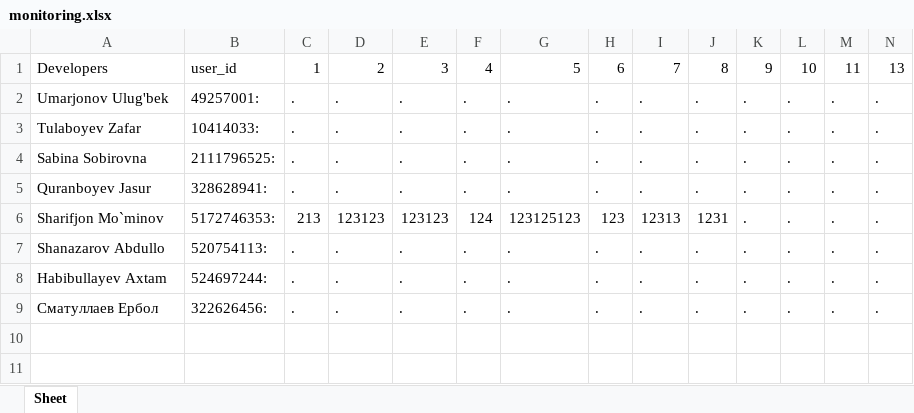
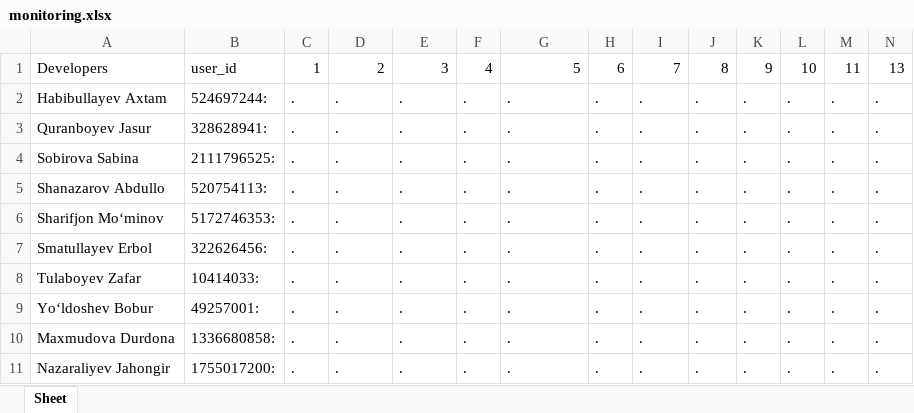
Before and after one commit to onlysharifjon/ndt_new, an Excel workbook: monitoring.xlsx, sheet Sheet, drawn as a sheet; only a part is shown; values as stored, in another font and other column widths than the file's, no borders; removed rows and columns are numbered as before the commit, all else as after; rows hold the shown columns only; the diff names each change by its address in the sheet, - before the commit and + after, or states it on an @@ line.

```diff
--- a/monitoring.xlsx (sheet Sheet)
+++ b/monitoring.xlsx (sheet Sheet)
@@ row 8 moved to row 2: Habibullayev Axtam @@
+row 3: Quranboyev Jasur | 328628941: | . | . | . | . | . | . | . | . | . | . | . | .
+row 4: Sobirova Sabina | 2111796525: | . | . | . | . | . | . | . | . | . | . | . | .
-A5: Umarjonov Ulug'bek
+A5: Shanazarov Abdullo
-B5: 49257001:
+B5: 520754113:
+row 6: Sharifjon Mo‘minov | 5172746353: | . | . | . | . | . | . | . | . | . | . | . | .
+row 7: Smatullayev Erbol | 322626456: | . | . | . | . | . | . | . | . | . | . | . | .
-A9: Sabina Sobirovna
+A9: Yo‘ldoshev Bobur
-B9: 2111796525:
+B9: 49257001:
-A10: Quranboyev Jasur
+A10: Maxmudova Durdona
-B10: 328628941:
+B10: 1336680858:
-row 6: Sharifjon Mo`minov | 5172746353: | 213 | 123123 | 123123 | 124 | 123125123 | 123 | 12313 | 1231 | . | . | . | .
-A11: Shanazarov Abdullo
+A11: Nazaraliyev Jahongir
-B11: 520754113:
+B11: 1755017200:
-row 9: Сматуллаев Ербол | 322626456: | . | . | . | . | . | . | . | . | . | . | . | .
```
Also changed, not shown: 3 other files.
